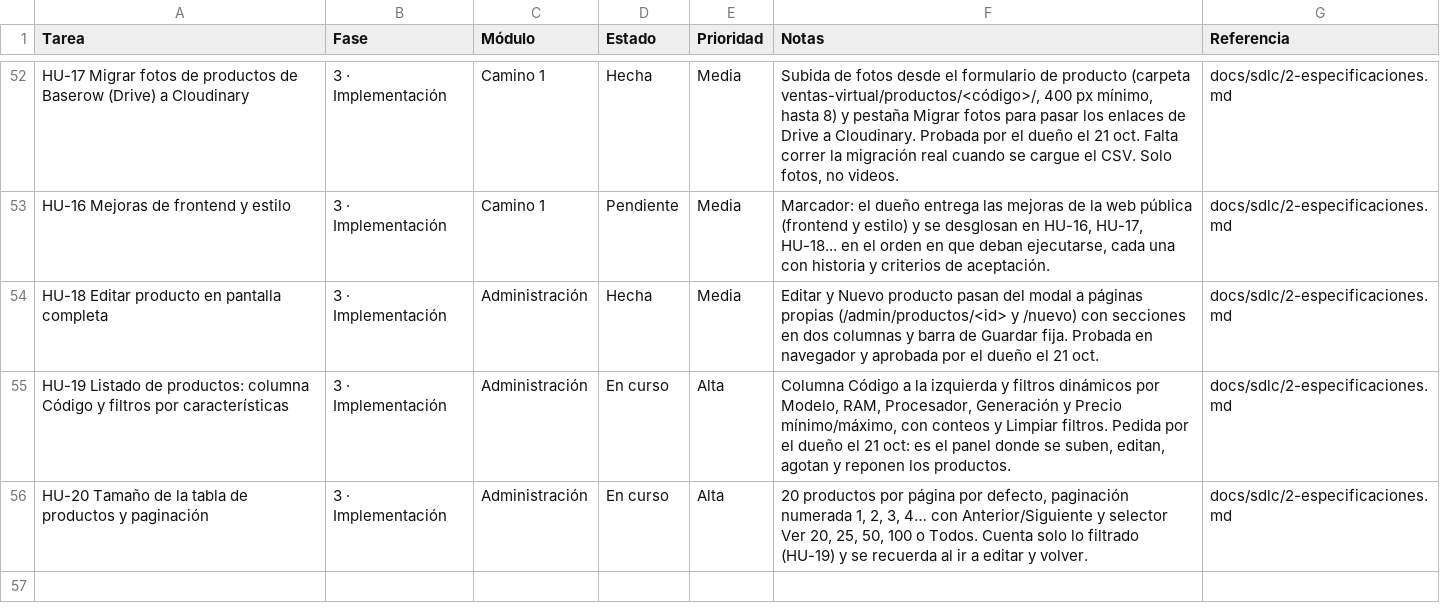
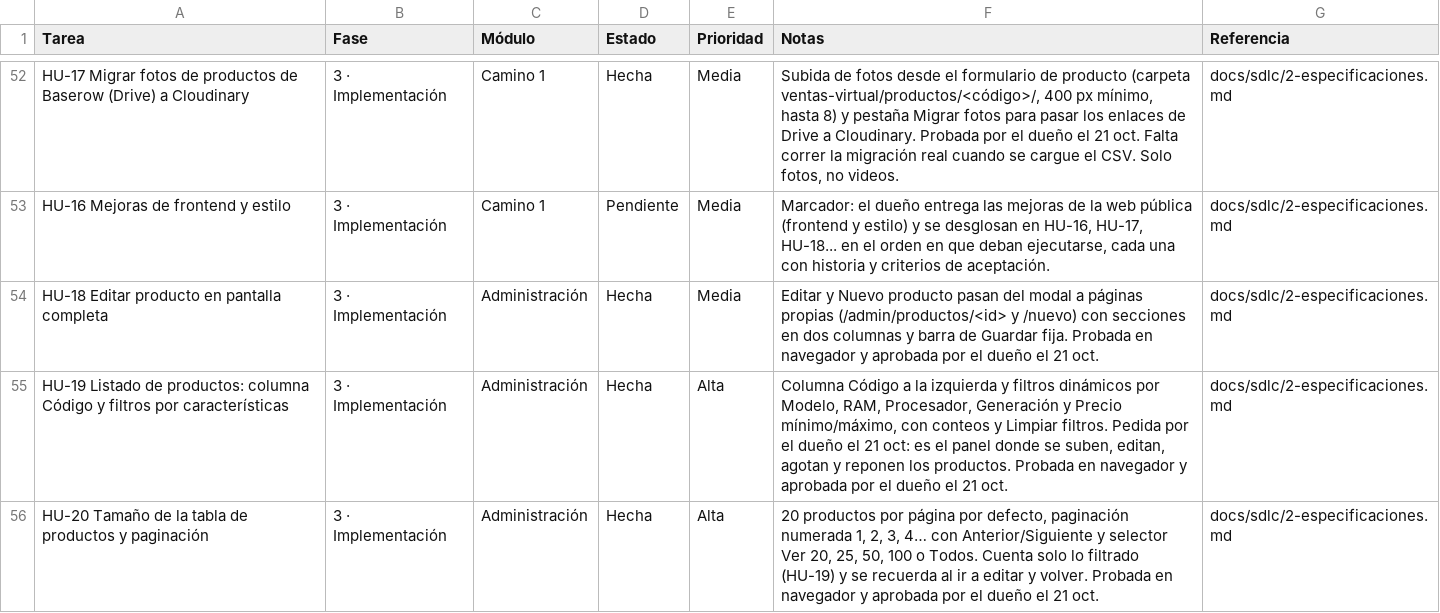
Before and after one commit to Appsheet-jm456/ventas-virtuales-web, a CSV file: docs/notion/tareas.csv, drawn as a sheet; only a part is shown, gaps mark what is left out.

```diff
--- a/docs/notion/tareas.csv
+++ b/docs/notion/tareas.csv
@@ -54,3 +54,3 @@ HU-16 Mejoras de frontend y estilo,3 · Implementación,Camino 1,Pendiente,Media
 HU-18 Editar producto en pantalla completa,3 · Implementación,Administración,Hecha,Media,Editar y Nuevo producto pasan del modal a páginas propias (/admin/productos/<id> y /nuevo) con secciones en dos columnas y barra de Guardar fija. Probada en navegador y aprobada por el dueño el 21 oct.,docs/sdlc/2-especificaciones.md
-HU-19 Listado de productos: columna Código y filtros por características,3 · Implementación,Administración,En curso,Alta,"Columna Código a la izquierda y filtros dinámicos por Modelo, RAM, Procesador, Generación y Precio mínimo/máximo, con conteos y Limpiar filtros. Pedida por el dueño el 21 oct: es el panel donde se suben, editan, agotan y reponen los productos.",docs/sdlc/2-especificaciones.md
-HU-20 Tamaño de la tabla de productos y paginación,3 · Implementación,Administración,En curso,Alta,"20 productos por página por defecto, paginación numerada 1, 2, 3, 4… con Anterior/Siguiente y selector Ver 20, 25, 50, 100 o Todos. Cuenta solo lo filtrado (HU-19) y se recuerda al ir a editar y volver.",docs/sdlc/2-especificaciones.md
+HU-19 Listado de productos: columna Código y filtros por características,3 · Implementación,Administración,Hecha,Alta,"Columna Código a la izquierda y filtros dinámicos por Modelo, RAM, Procesador, Generación y Precio mínimo/máximo, con conteos y Limpiar filtros. Pedida por el dueño el 21 oct: es el panel donde se suben, editan, agotan y reponen los productos. Probada en navegador y aprobada por el dueño el 21 oct.",docs/sdlc/2-especificaciones.md
+HU-20 Tamaño de la tabla de productos y paginación,3 · Implementación,Administración,Hecha,Alta,"20 productos por página por defecto, paginación numerada 1, 2, 3, 4… con Anterior/Siguiente y selector Ver 20, 25, 50, 100 o Todos. Cuenta solo lo filtrado (HU-19) y se recuerda al ir a editar y volver. Probada en navegador y aprobada por el dueño el 21 oct.",docs/sdlc/2-especificaciones.md
```
Also changed, not shown: 2 other files.
